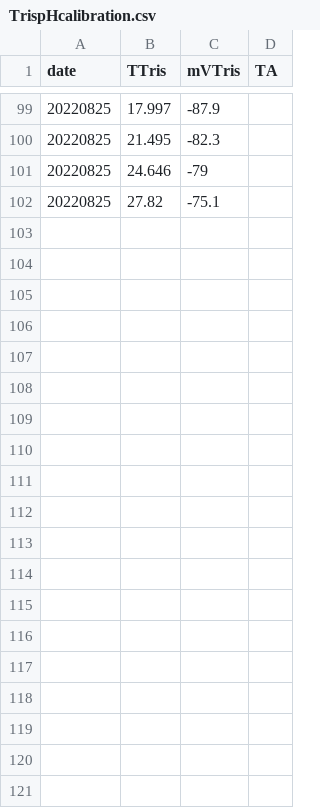
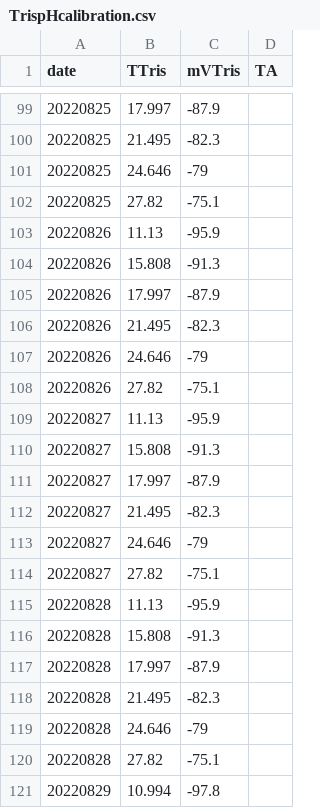
Before and after one commit to ROBD1005/Research, a CSV file: Data/Experiment_Data/Mesocosm_Tank_pH/TrispHcalibration.csv, drawn as a sheet; only a part is shown, gaps mark what is left out; the diff covers the shown part only.

```diff
--- a/Data/Experiment_Data/Mesocosm_Tank_pH/TrispHcalibration.csv
+++ b/Data/Experiment_Data/Mesocosm_Tank_pH/TrispHcalibration.csv
@@ -102 +102,20 @@ date,TTris,mVTris,TA
 20220825,27.82,-75.1,
+20220826,11.13,-95.9,
+20220826,15.808,-91.3,
+20220826,17.997,-87.9,
+20220826,21.495,-82.3,
+20220826,24.646,-79,
+20220826,27.82,-75.1,
+20220827,11.13,-95.9,
+20220827,15.808,-91.3,
+20220827,17.997,-87.9,
+20220827,21.495,-82.3,
+20220827,24.646,-79,
+20220827,27.82,-75.1,
+20220828,11.13,-95.9,
+20220828,15.808,-91.3,
+20220828,17.997,-87.9,
+20220828,21.495,-82.3,
+20220828,24.646,-79,
+20220828,27.82,-75.1,
+20220829,10.994,-97.8,
```
Also changed, not shown: 9 added rows elsewhere in this file, Data/Experiment_Data/Mesocosm_Tank_pH/pHTotal.csv, Data/Experiment_Data/Mesocosm_Tank_pH/pH_mesocosm.csv, 22 other files.
